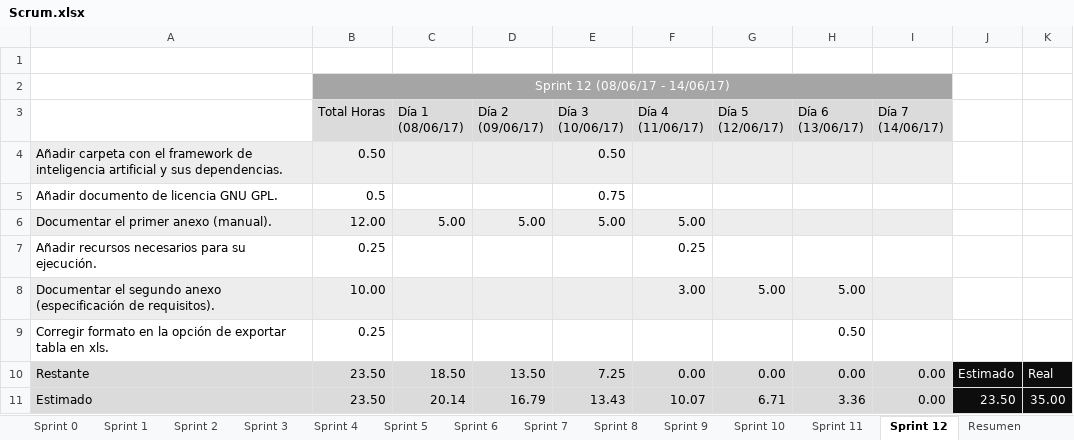
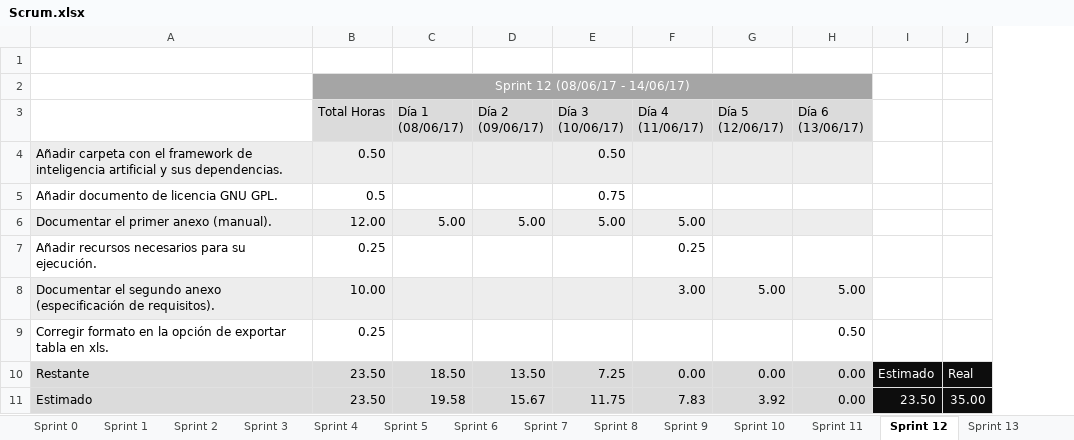
Before and after one commit to DanielSantidrian/UBUassistant, an Excel workbook: doc/latex/Scrum.xlsx, sheet Sprint 12, drawn as a sheet; values as stored, in another font and other column widths than the file's, no borders; charts and pictures not drawn; the diff names each change by its address in the sheet, - before the commit and + after, or states it on an @@ line.

```diff
--- a/doc/latex/Scrum.xlsx (sheet Sprint 12)
+++ b/doc/latex/Scrum.xlsx (sheet Sprint 12)
+sheet tab: Sprint 13
-column I (Día 7 (14/06/17)), rows 10-11: 0.00 | 0.00
-C11 (Día 1 (08/06/17)): 20.14
+C11 (Día 1 (08/06/17)): 19.58
-D11 (Día 2 (09/06/17)): 16.79
+D11 (Día 2 (09/06/17)): 15.67
-E11 (Día 3 (10/06/17)): 13.43
+E11 (Día 3 (10/06/17)): 11.75
-F11 (Día 4 (11/06/17)): 10.07
+F11 (Día 4 (11/06/17)): 7.83
-G11 (Día 5 (12/06/17)): 6.71
+G11 (Día 5 (12/06/17)): 3.92
-H11 (Día 6 (13/06/17)): 3.36
+H11 (Día 6 (13/06/17)): 0.00
```
Also changed, not shown: formulas that keep their value, charts or pictures, 16 other files.
